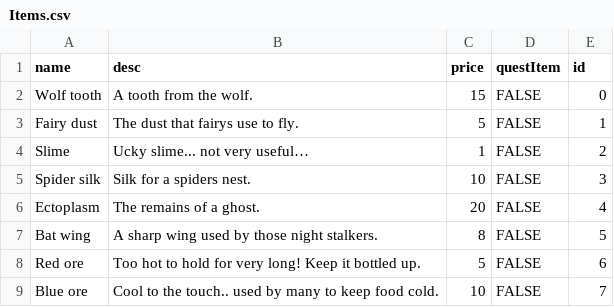
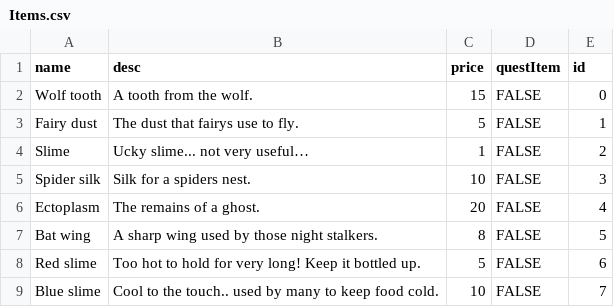
Before and after one commit to NicholasBaxley/The_Nightmare_Tunnels, a CSV file: ConsuleUI/bin/Debug/Items.csv, drawn as a sheet; the diff names each change by its address in the sheet, - before the commit and + after, or states it on an @@ line.

```diff
--- a/ConsuleUI/bin/Debug/Items.csv
+++ b/ConsuleUI/bin/Debug/Items.csv
-A8 (name): Red ore
+A8 (name): Red slime
-A9 (name): Blue ore
+A9 (name): Blue slime
```
Also changed, not shown: 25 other files.
